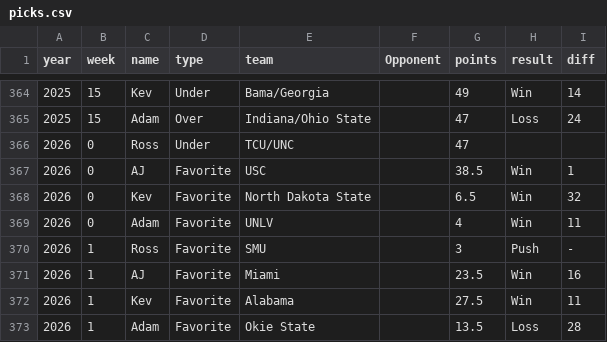
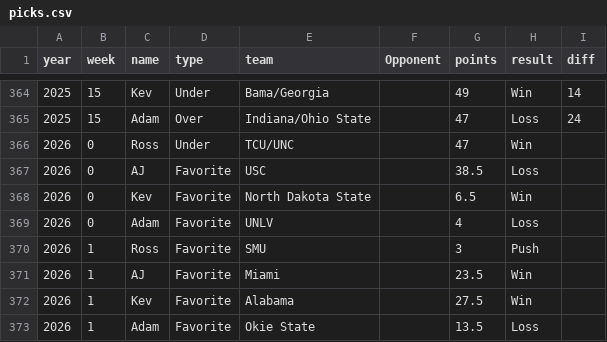
Before and after one commit to kevinjknudson/RBWR, a CSV file: picks.csv, drawn as a sheet; only a part is shown, gaps mark what is left out.

Commit message:
Sync picks from sheet

```diff
--- a/picks.csv
+++ b/picks.csv
@@ -365,9 +365,9 @@ year,week,name,type,team,Opponent,points,result,diff
 2025,15,Adam,Over,Indiana/Ohio State,,47,Loss,24
-2026,0,Ross,Under,TCU/UNC,,47,,
-2026,0,AJ,Favorite,USC,,38.5,Win,1
-2026,0,Kev,Favorite,North Dakota State,,6.5,Win,32
-2026,0,Adam,Favorite,UNLV,,4,Win,11
-2026,1,Ross,Favorite,SMU,,3,Push,-
-2026,1,AJ,Favorite,Miami,,23.5,Win,16
-2026,1,Kev,Favorite,Alabama,,27.5,Win,11
-2026,1,Adam,Favorite,Okie State,,13.5,Loss,28
+2026,0,Ross,Under,TCU/UNC,,47,Win,
+2026,0,AJ,Favorite,USC,,38.5,Loss,
+2026,0,Kev,Favorite,North Dakota State,,6.5,Win,
+2026,0,Adam,Favorite,UNLV,,4,Loss,
+2026,1,Ross,Favorite,SMU,,3,Push,
+2026,1,AJ,Favorite,Miami,,23.5,Win,
+2026,1,Kev,Favorite,Alabama,,27.5,Win,
+2026,1,Adam,Favorite,Okie State,,13.5,Loss,
```
